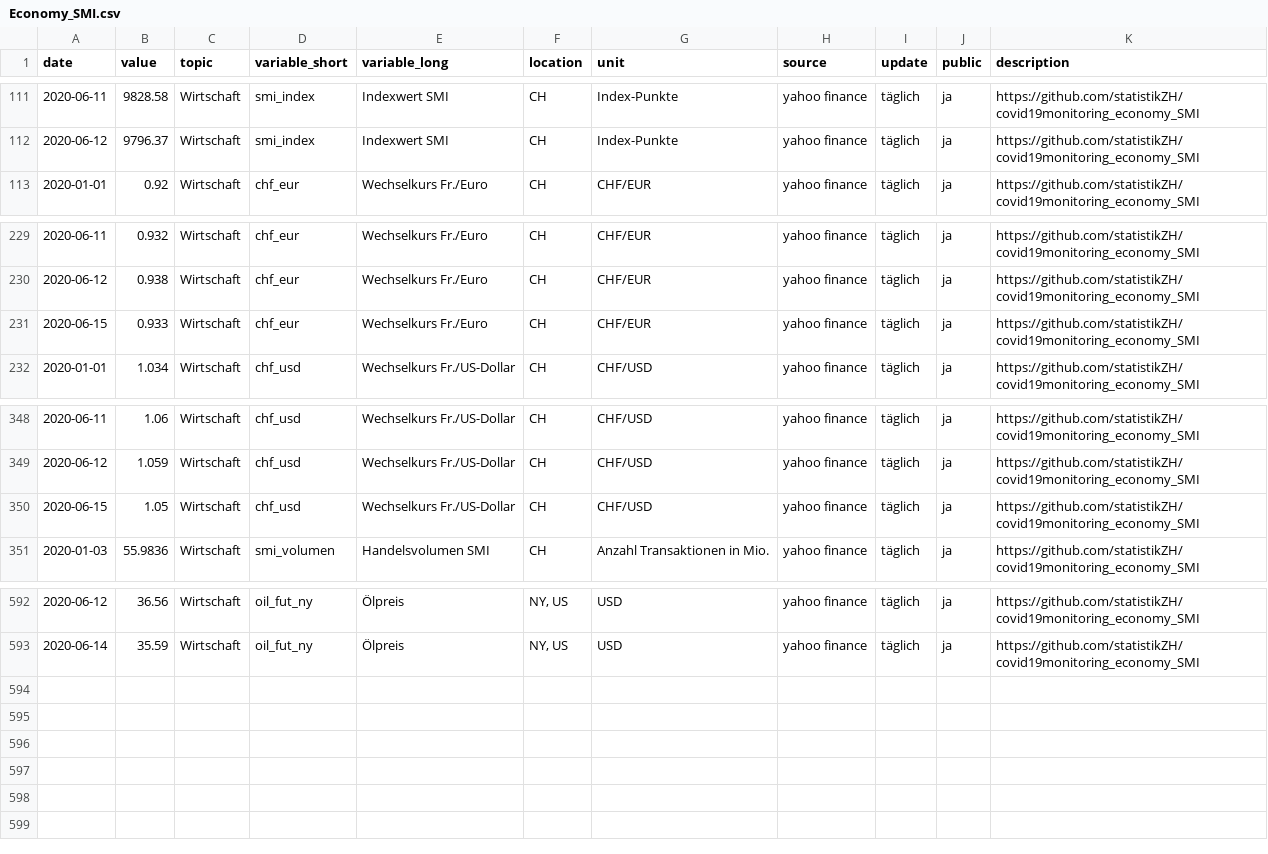
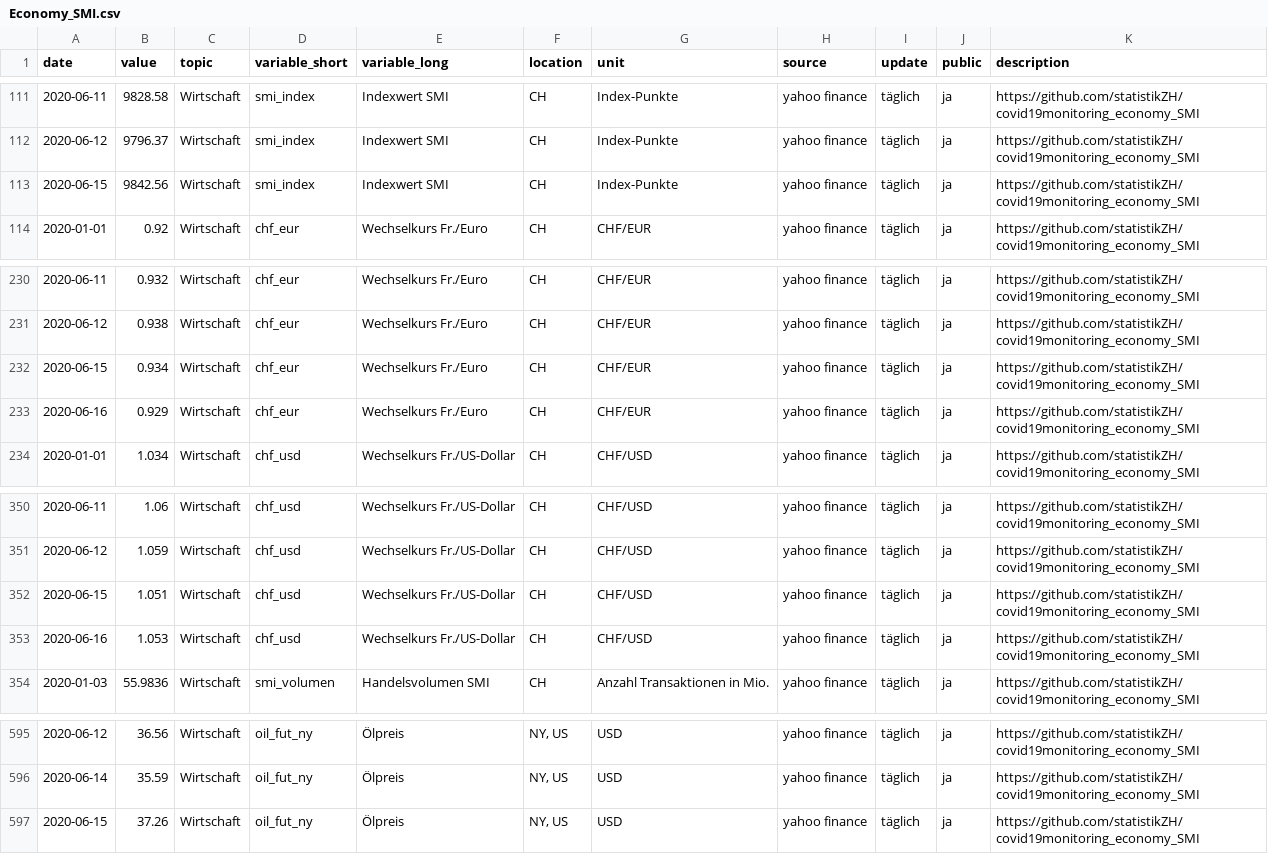
Before and after one commit to statistikZH/covid19monitoring_economy_SMI, a CSV file: Economy_SMI.csv, drawn as a sheet; only a part is shown, gaps mark what is left out.

Commit message:
16.6.

```diff
--- a/Economy_SMI.csv
+++ b/Economy_SMI.csv
@@ -112,2 +112,3 @@
 2020-06-12,9796.37,"Wirtschaft","smi_index","Indexwert SMI","CH","Index-Punkte","yahoo finance","täglich","ja","https://github.com/statistikZH/covid19monitoring_economy_SMI"
+2020-06-15,9842.56,"Wirtschaft","smi_index","Indexwert SMI","CH","Index-Punkte","yahoo finance","täglich","ja","https://github.com/statistikZH/covid19monitoring_economy_SMI"
 2020-01-01,0.92,"Wirtschaft","chf_eur","Wechselkurs Fr./Euro","CH","CHF/EUR","yahoo finance","täglich","ja","https://github.com/statistikZH/covid19monitoring_economy_SMI"
@@ -230,3 +231,4 @@
 2020-06-12,0.938,"Wirtschaft","chf_eur","Wechselkurs Fr./Euro","CH","CHF/EUR","yahoo finance","täglich","ja","https://github.com/statistikZH/covid19monitoring_economy_SMI"
-2020-06-15,0.933,"Wirtschaft","chf_eur","Wechselkurs Fr./Euro","CH","CHF/EUR","yahoo finance","täglich","ja","https://github.com/statistikZH/covid19monitoring_economy_SMI"
+2020-06-15,0.934,"Wirtschaft","chf_eur","Wechselkurs Fr./Euro","CH","CHF/EUR","yahoo finance","täglich","ja","https://github.com/statistikZH/covid19monitoring_economy_SMI"
+2020-06-16,0.929,"Wirtschaft","chf_eur","Wechselkurs Fr./Euro","CH","CHF/EUR","yahoo finance","täglich","ja","https://github.com/statistikZH/covid19monitoring_economy_SMI"
 2020-01-01,1.034,"Wirtschaft","chf_usd","Wechselkurs Fr./US-Dollar","CH","CHF/USD","yahoo finance","täglich","ja","https://github.com/statistikZH/covid19monitoring_economy_SMI"
@@ -349,3 +351,4 @@
 2020-06-12,1.059,"Wirtschaft","chf_usd","Wechselkurs Fr./US-Dollar","CH","CHF/USD","yahoo finance","täglich","ja","https://github.com/statistikZH/covid19monitoring_economy_SMI"
-2020-06-15,1.05,"Wirtschaft","chf_usd","Wechselkurs Fr./US-Dollar","CH","CHF/USD","yahoo finance","täglich","ja","https://github.com/statistikZH/covid19monitoring_economy_SMI"
+2020-06-15,1.051,"Wirtschaft","chf_usd","Wechselkurs Fr./US-Dollar","CH","CHF/USD","yahoo finance","täglich","ja","https://github.com/statistikZH/covid19monitoring_economy_SMI"
+2020-06-16,1.053,"Wirtschaft","chf_usd","Wechselkurs Fr./US-Dollar","CH","CHF/USD","yahoo finance","täglich","ja","https://github.com/statistikZH/covid19monitoring_economy_SMI"
 2020-01-03,55.9836,"Wirtschaft","smi_volumen","Handelsvolumen SMI","CH","Anzahl Transaktionen in Mio.","yahoo finance","täglich","ja","https://github.com/statistikZH/covid19monitoring_economy_SMI"
@@ -593 +596,2 @@
 2020-06-14,35.59,"Wirtschaft","oil_fut_ny","Ölpreis","NY, US","USD","yahoo finance","täglich","ja","https://github.com/statistikZH/covid19monitoring_economy_SMI"
+2020-06-15,37.26,"Wirtschaft","oil_fut_ny","Ölpreis","NY, US","USD","yahoo finance","täglich","ja","https://github.com/statistikZH/covid19monitoring_economy_SMI"
```
